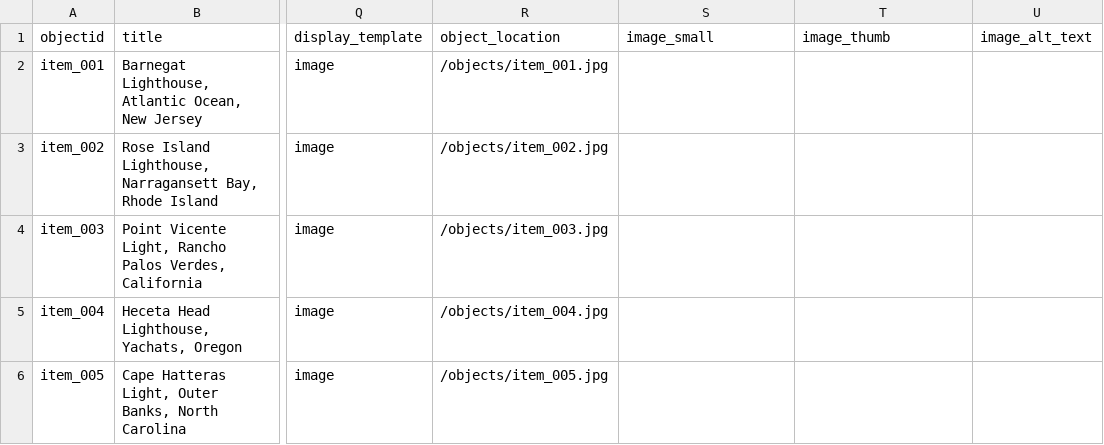
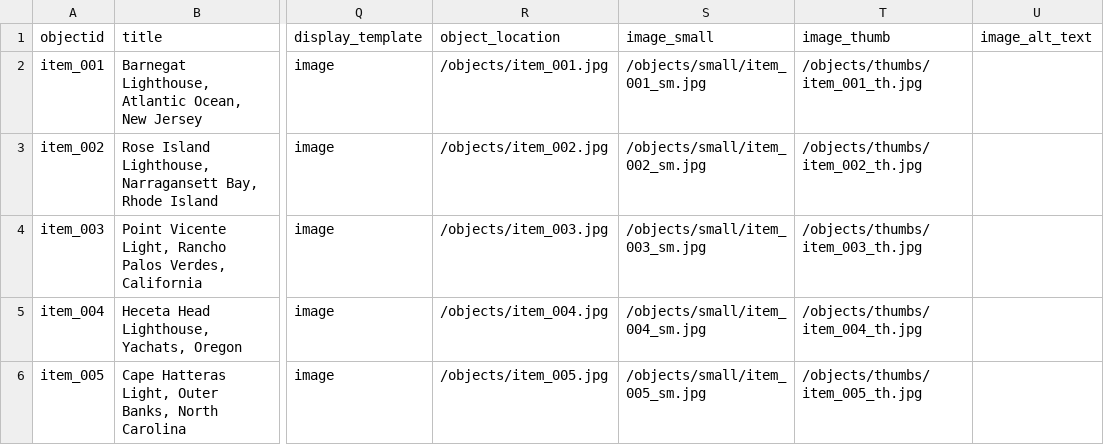
Before and after one commit to katieclementi/si676-course-project, a CSV file: _data/lab4-metadata.csv, drawn as a sheet; only a part is shown, gaps mark what is left out; the diff names each change by its address in the sheet, - before the commit and + after, or states it on an @@ line.

Commit message:
Update lab4-metadata

```diff
--- a/_data/lab4-metadata.csv
+++ b/_data/lab4-metadata.csv
-S2 (image_small): (empty)
+S2 (image_small): /objects/small/item_001_sm.jpg
-T2 (image_thumb): (empty)
+T2 (image_thumb): /objects/thumbs/item_001_th.jpg
-S3 (image_small): (empty)
+S3 (image_small): /objects/small/item_002_sm.jpg
-T3 (image_thumb): (empty)
+T3 (image_thumb): /objects/thumbs/item_002_th.jpg
-S4 (image_small): (empty)
+S4 (image_small): /objects/small/item_003_sm.jpg
-T4 (image_thumb): (empty)
+T4 (image_thumb): /objects/thumbs/item_003_th.jpg
-S5 (image_small): (empty)
+S5 (image_small): /objects/small/item_004_sm.jpg
-T5 (image_thumb): (empty)
+T5 (image_thumb): /objects/thumbs/item_004_th.jpg
-S6 (image_small): (empty)
+S6 (image_small): /objects/small/item_005_sm.jpg
-T6 (image_thumb): (empty)
+T6 (image_thumb): /objects/thumbs/item_005_th.jpg
```
